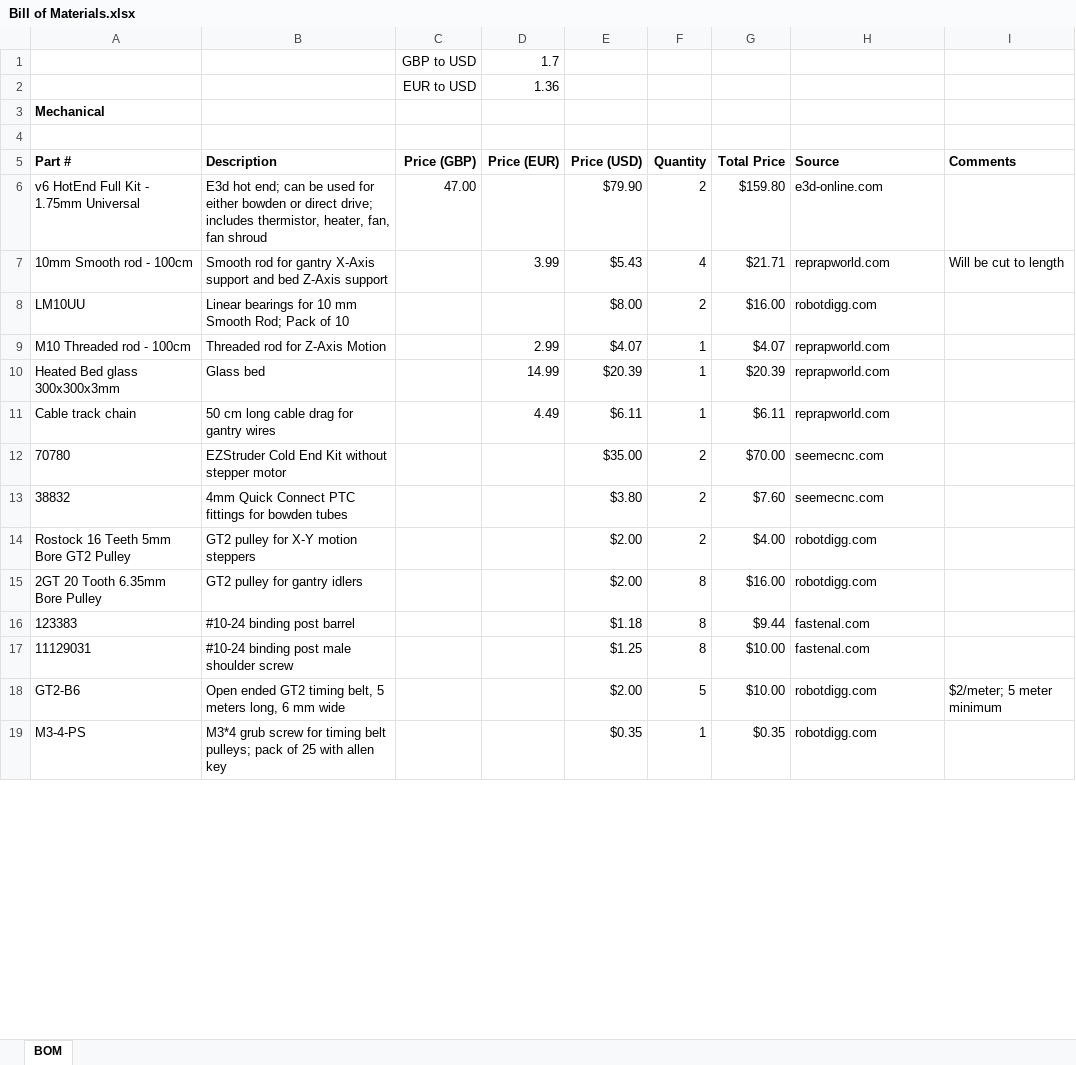
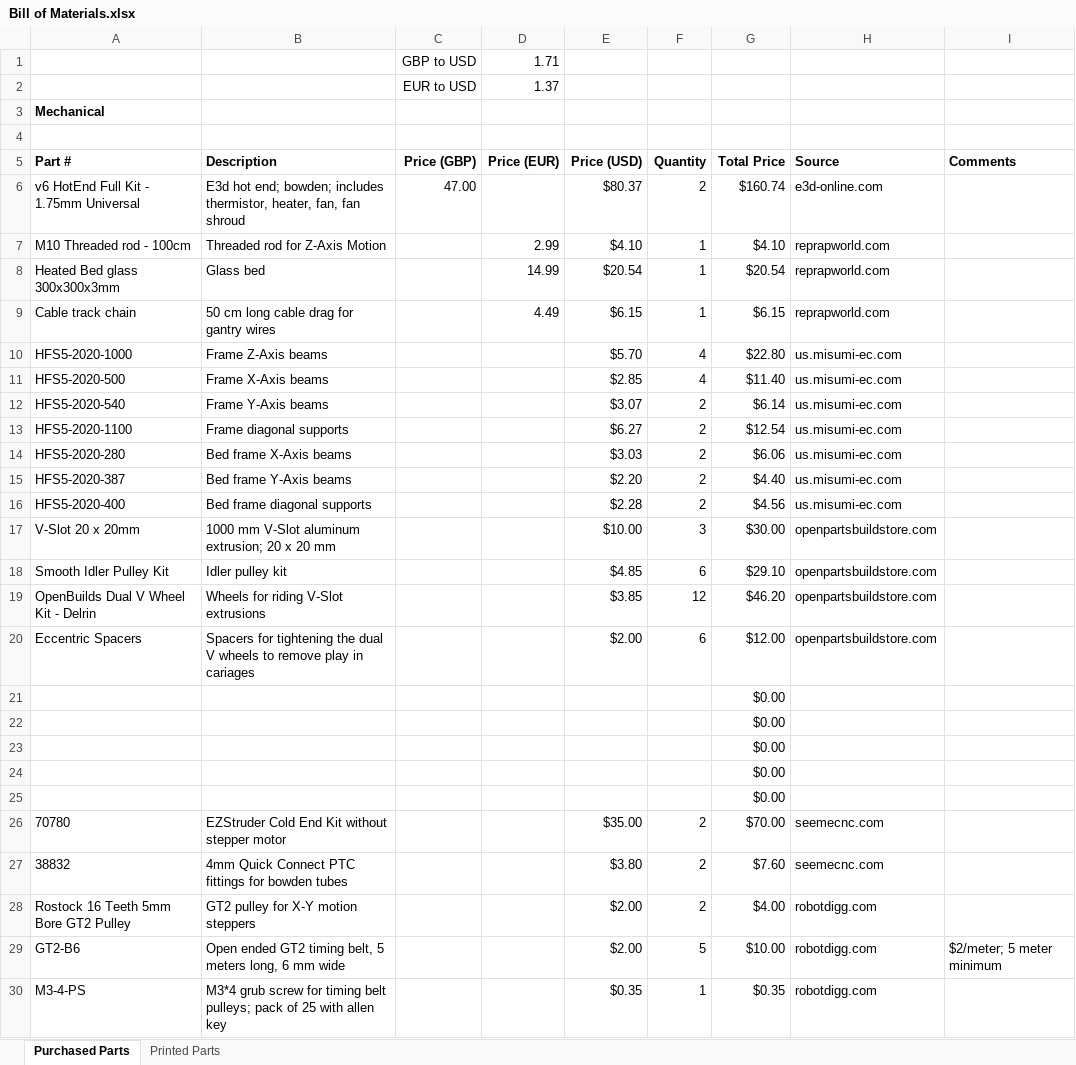
Before and after one commit to Daedalus1400/Washington, an Excel workbook: Bill of Materials.xlsx, sheet Purchased Parts, drawn as a sheet; only a part is shown; values as stored, in another font and other column widths than the file's, no borders; removed rows and columns are numbered as before the commit, all else as after; the diff covers the shown part only; the diff names each change by its address in the sheet, - before the commit and + after, or states it on an @@ line.

Commit message:
Updated frame design and gantry mechanics
Also redesigned the file system to be more accessible.  Moved printed
parts into the BOM file.

```diff
--- a/Bill of Materials.xlsx (sheet Purchased Parts)
+++ b/Bill of Materials.xlsx (sheet Purchased Parts)
-sheet tab: BOM
+sheet tab: Purchased Parts
+sheet tab: Printed Parts
-D1: 1.7
+D1: 1.71
-D2: 1.36
+D2: 1.37
-B6: …hot end; can be used for either bowden or direct drive; includes thermistor,…
+B6: …hot end; bowden; includes thermistor,…
-E6: $79.90
+E6: $80.37
-G6: $159.80
+G6: $160.74
-row 7: 10mm Smooth rod - 100cm | Smooth rod for gantry X-Axis support and bed Z-Axis support |  | 3.99 | $5.43 | 4 | $21.71 | reprapworld.com | Will be cut to length
-row 8: LM10UU | Linear bearings for 10 mm Smooth Rod; Pack of 10 |  |  | $8.00 | 2 | $16.00 | robotdigg.com
-E7: $4.07
+E7: $4.10
-G7: $4.07
+G7: $4.10
-E8: $20.39
+E8: $20.54
-G8: $20.39
+G8: $20.54
-E9: $6.11
+E9: $6.15
-G9: $6.11
+G9: $6.15
+row 10: HFS5-2020-1000 | Frame Z-Axis beams |  |  | $5.70 | 4 | $22.80 | us.misumi-ec.com
+row 11: HFS5-2020-500 | Frame X-Axis beams |  |  | $2.85 | 4 | $11.40 | us.misumi-ec.com
+row 12: HFS5-2020-540 | Frame Y-Axis beams |  |  | $3.07 | 2 | $6.14 | us.misumi-ec.com
+row 13: HFS5-2020-1100 | Frame diagonal supports |  |  | $6.27 | 2 | $12.54 | us.misumi-ec.com
+row 14: HFS5-2020-280 | Bed frame X-Axis beams |  |  | $3.03 | 2 | $6.06 | us.misumi-ec.com
+row 15: HFS5-2020-387 | Bed frame Y-Axis beams |  |  | $2.20 | 2 | $4.40 | us.misumi-ec.com
+row 16: HFS5-2020-400 | Bed frame diagonal supports |  |  | $2.28 | 2 | $4.56 | us.misumi-ec.com
+row 17: V-Slot 20 x 20mm | 1000 mm V-Slot aluminum extrusion; 20 x 20 mm |  |  | $10.00 | 3 | $30.00 | openpartsbuildstore.com
+row 18: Smooth Idler Pulley Kit | Idler pulley kit |  |  | $4.85 | 6 | $29.10 | openpartsbuildstore.com
+row 19: OpenBuilds Dual V Wheel Kit - Delrin | Wheels for riding V-Slot extrusions |  |  | $3.85 | 12 | $46.20 | openpartsbuildstore.com
+row 20: Eccentric Spacers | Spacers for tightening the dual V wheels to remove play in cariages |  |  | $2.00 | 6 | $12.00 | openpartsbuildstore.com
+row 21:  |  |  |  |  |  | $0.00
+row 22:  |  |  |  |  |  | $0.00
+row 23:  |  |  |  |  |  | $0.00
+row 24:  |  |  |  |  |  | $0.00
+row 25:  |  |  |  |  |  | $0.00
-row 15: 2GT 20 Tooth 6.35mm Bore Pulley | GT2 pulley for gantry idlers |  |  | $2.00 | 8 | $16.00 | robotdigg.com
-row 16: 123383 | #10-24 binding post barrel |  |  | $1.18 | 8 | $9.44 | fastenal.com
-row 17: 11129031 | #10-24 binding post male shoulder screw |  |  | $1.25 | 8 | $10.00 | fastenal.com
```
Also changed, not shown: 8 removed rows and 8 edited cells elsewhere in this sheet, formulas that keep their value, 23 other files.
